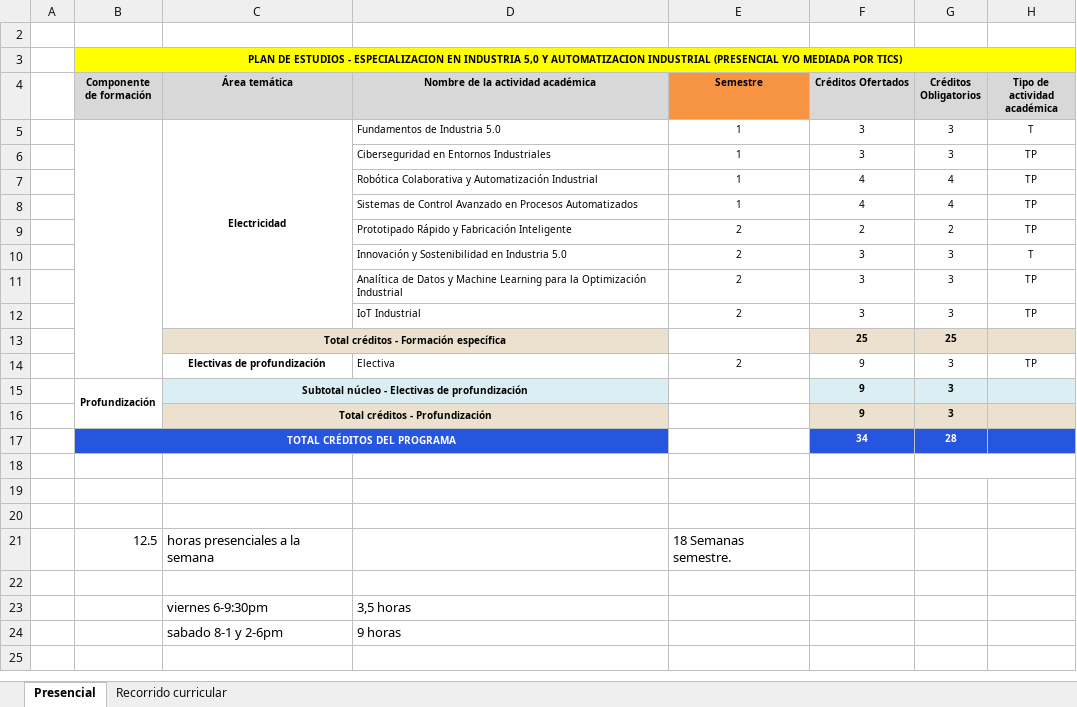
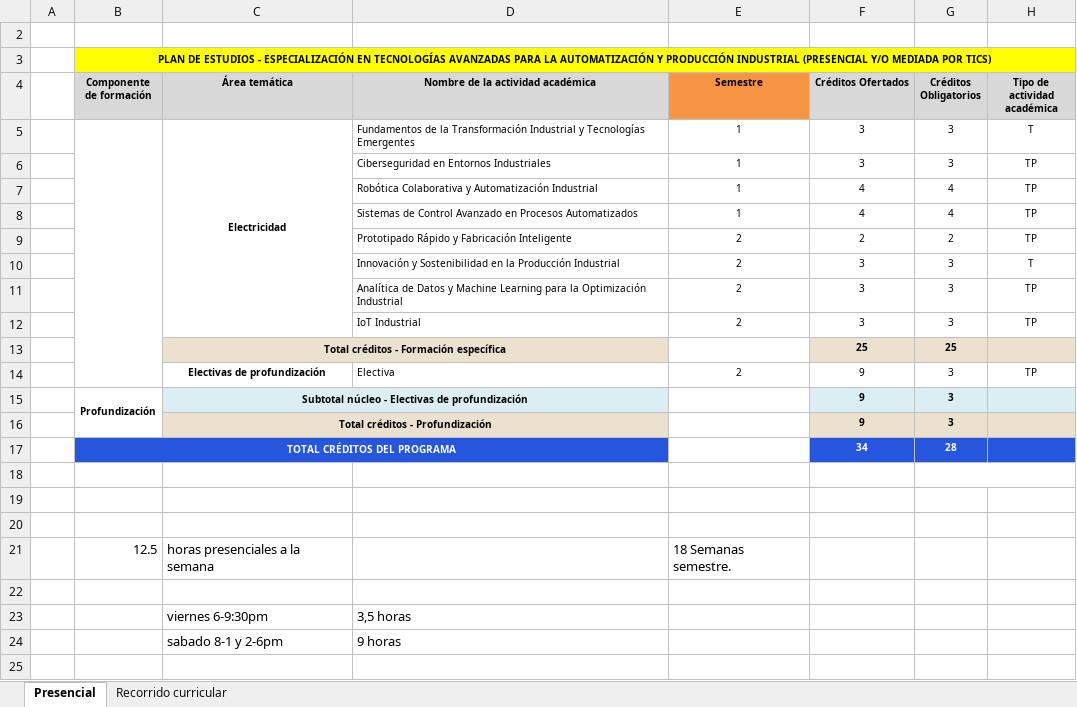
Before and after one commit to DanielVickG87/ESPECIALIZACION_EN_INDUSTRIA_5.0_Y_AUTOMATIZACION_INDUSTRIAL, an Excel workbook: mallas/Malla - PROGRAMA ESPECIALIZACIÓN EN INDUSTRIA 5.0.xlsx, sheet Presencial, drawn as a sheet; only a part is shown; values as stored, in another font and other column widths than the file's, no borders; charts and pictures not drawn; the diff names each change by its address in the sheet, - before the commit and + after, or states it on an @@ line.

```diff
--- a/mallas/Malla - PROGRAMA ESPECIALIZACIÓN EN INDUSTRIA 5.0.xlsx (sheet Presencial)
+++ b/mallas/Malla - PROGRAMA ESPECIALIZACIÓN EN INDUSTRIA 5.0.xlsx (sheet Presencial)
-B3 (Componente de formación): …ESTUDIOS - ESPECIALIZACION EN INDUSTRIA 5,0 Y AUTOMATIZACION INDUSTRIAL (PRESENCIAL…
+B3 (Componente de formación): …ESTUDIOS - ESPECIALIZACIÓN EN TECNOLOGÍAS AVANZADAS PARA LA AUTOMATIZACIÓN Y PRODUCCIÓN INDUSTRIAL (PRESENCIAL…
-D5 (Nombre de la actividad académica): Fundamentos de Industria 5.0
+D5 (Nombre de la actividad académica): Fundamentos de la Transformación Industrial y Tecnologías Emergentes
-D10 (Nombre de la actividad académica): …Sostenibilidad en Industria 5.0
+D10 (Nombre de la actividad académica): …Sostenibilidad en la Producción Industrial
```
Also changed, not shown: mallas/MALLAS CURRICULARES NUEVOS PROGRAMAS.xlsx, 15 other files.
